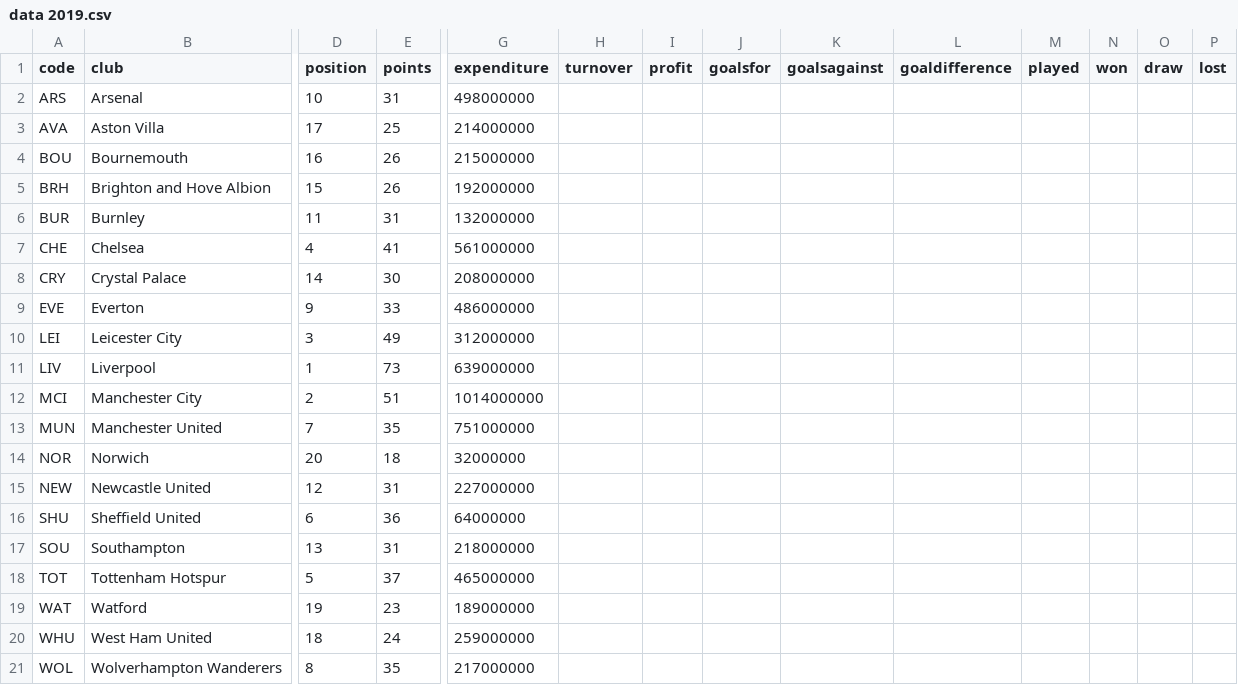
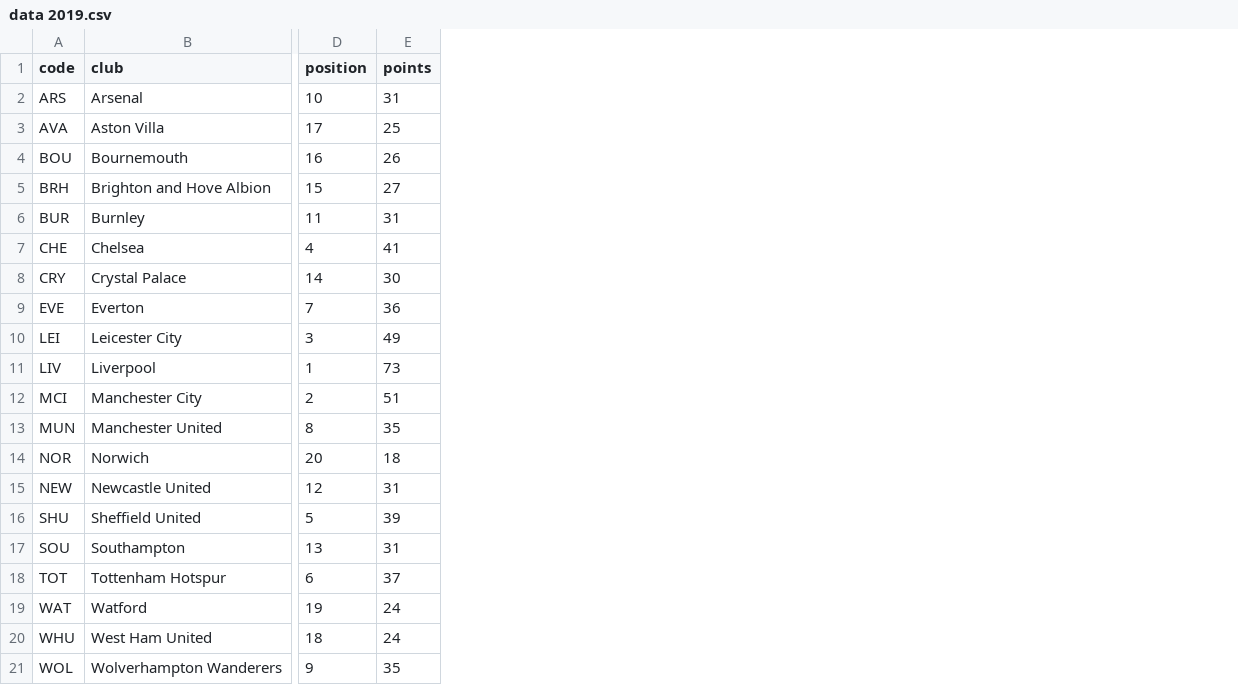
Before and after one commit to aftertheflood/atf-premiership-rank, a CSV file: model/local-data/data 2019.csv, drawn as a sheet; only a part is shown, gaps mark what is left out; the diff names each change by its address in the sheet, - before the commit and + after, or states it on an @@ line.

Commit message:
Update data 2019.csv

```diff
--- a/model/local-data/data 2019.csv
+++ b/model/local-data/data 2019.csv
-column G (expenditure), rows 2-21: 498000000 | 214000000 | 215000000 | 192000000 | 132000000 | 561000000 | 208000000 | 486000000 | 312000000 | 639000000 | 1014000000 | 751000000 | 32000000 | 227000000 | 64000000 | 218000000 | 465000000 | 189000000 | 259000000 | 217000000
-column H (turnover), empty
-column I (profit), empty
-column J (goalsfor), empty
-column K (goalsagainst), empty
-column L (goaldifference), empty
-column M (played), empty
-column N (won), empty
-column O (draw), empty
-column P (lost), empty
-E5 (points): 26
+E5 (points): 27
-D9 (position): 9
+D9 (position): 7
-E9 (points): 33
+E9 (points): 36
-D13 (position): 7
+D13 (position): 8
-D16 (position): 6
+D16 (position): 5
-E16 (points): 36
+E16 (points): 39
-D18 (position): 5
+D18 (position): 6
-E19 (points): 23
+E19 (points): 24
-D21 (position): 8
+D21 (position): 9
```
